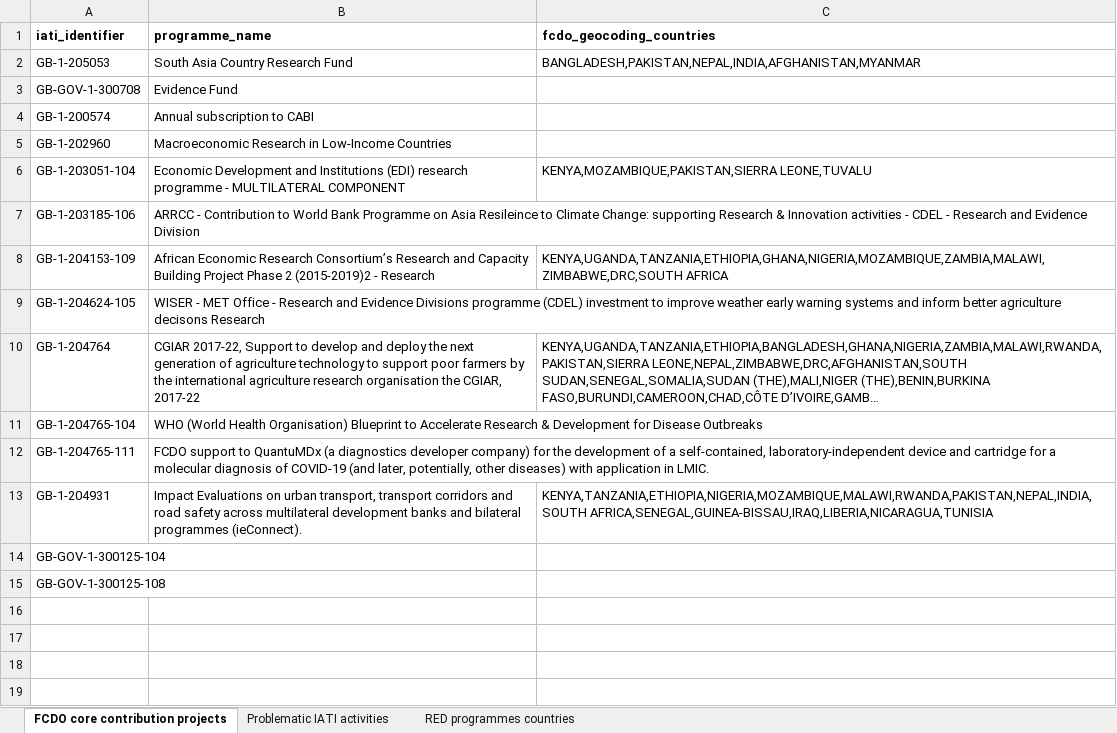
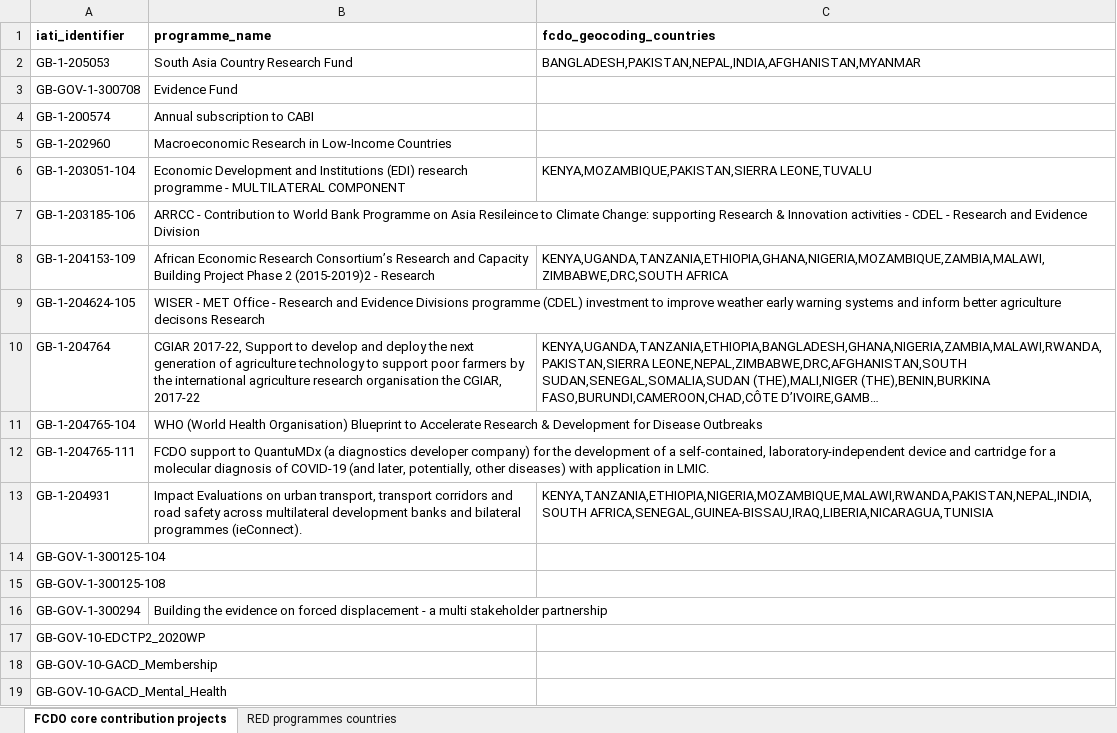
Before and after one commit to kprior91/ODA_research_and_innovation, an Excel workbook: Inputs/FCDO core contribution programmes (with beneficiary countries).xlsx, sheet FCDO core contribution projects, drawn as a sheet; long unchanged cells end in …; values as stored, in another font and other column widths than the file's, no borders; conditional formats not drawn; the diff names each change by its address in the sheet, - before the commit and + after, or states it on an @@ line.

```diff
--- a/Inputs/FCDO core contribution programmes (with beneficiary countries).xlsx (sheet FCDO core contribution projects)
+++ b/Inputs/FCDO core contribution programmes (with beneficiary countries).xlsx (sheet FCDO core contribution projects)
-sheet tab: Problematic IATI activities
+row 16: GB-GOV-1-300294 | Building the evidence on forced displacement - a multi stakeholder partnership
+row 17: GB-GOV-10-EDCTP2_2020WP
+row 18: GB-GOV-10-GACD_Membership
+row 19: GB-GOV-10-GACD_Mental_Health
```
Also changed, not shown: Inputs/IATI partner activities.xlsx, 25 other files.
